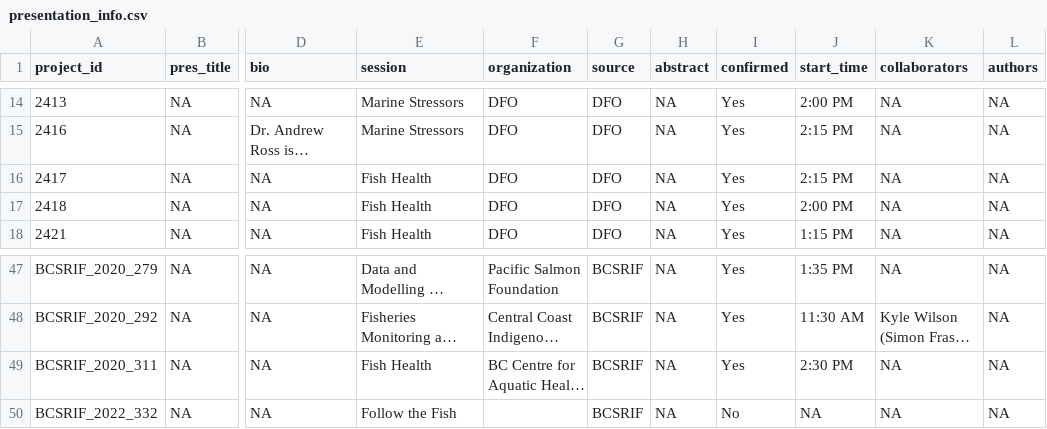
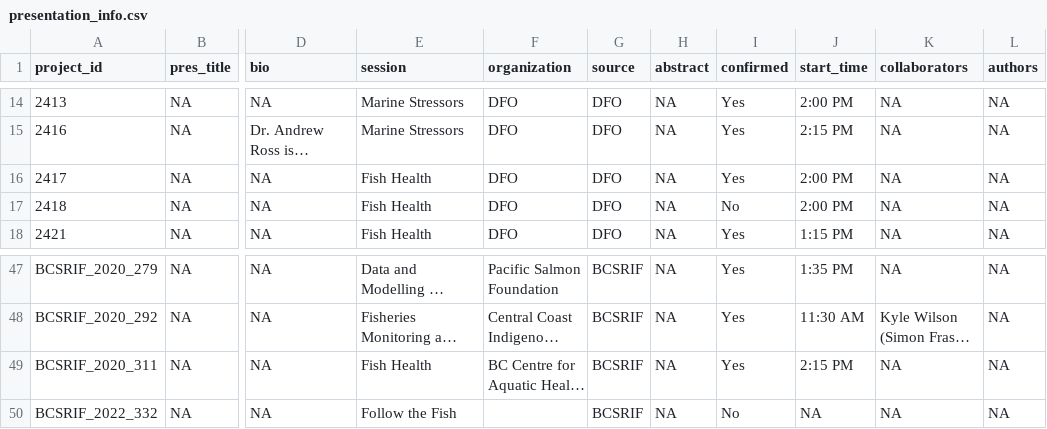
Before and after one commit to ennsjoe/salmon_science_wrap-up_series, a CSV file: data/presentation_info.csv, drawn as a sheet; only a part is shown, gaps mark what is left out; long unchanged cells end in …; the diff names each change by its address in the sheet, - before the commit and + after, or states it on an @@ line.

```diff
--- a/data/presentation_info.csv
+++ b/data/presentation_info.csv
-J16 (start_time): 2:15 PM
+J16 (start_time): 2:00 PM
-I17 (confirmed): Yes
+I17 (confirmed): No
-J49 (start_time): 2:30 PM
+J49 (start_time): 2:15 PM
```
Also changed, not shown: data/Science PSSI Projects.csv, 9 other files.
